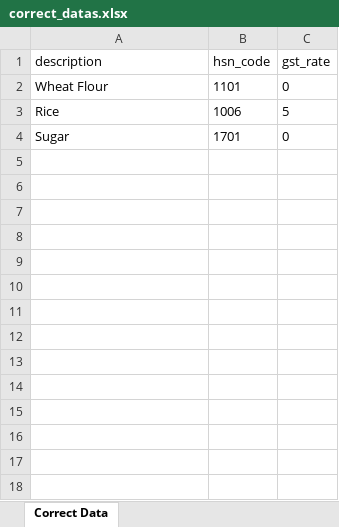
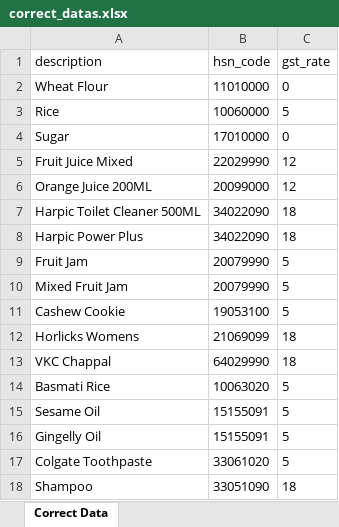
Before and after one commit to Dhanushmcmsd/hsn2-, an Excel workbook: data/correct_datas.xlsx, sheet Correct Data, drawn as a sheet; values as stored, in another font and other column widths than the file's, no borders; the diff names each change by its address in the sheet, - before the commit and + after, or states it on an @@ line.

Commit message:
Audit data sources and add repair tooling

```diff
--- a/data/correct_datas.xlsx (sheet Correct Data)
+++ b/data/correct_datas.xlsx (sheet Correct Data)
-B2 (hsn_code): 1101
+B2 (hsn_code): 11010000
-B3 (hsn_code): 1006
+B3 (hsn_code): 10060000
-B4 (hsn_code): 1701
+B4 (hsn_code): 17010000
+row 5: Fruit Juice Mixed | 22029990 | 12
+row 6: Orange Juice 200ML | 20099000 | 12
+row 7: Harpic Toilet Cleaner 500ML | 34022090 | 18
+row 8: Harpic Power Plus | 34022090 | 18
+row 9: Fruit Jam | 20079990 | 5
+row 10: Mixed Fruit Jam | 20079990 | 5
+row 11: Cashew Cookie | 19053100 | 5
+row 12: Horlicks Womens | 21069099 | 18
+row 13: VKC Chappal | 64029990 | 18
+row 14: Basmati Rice | 10063020 | 5
+row 15: Sesame Oil | 15155091 | 5
+row 16: Gingelly Oil | 15155091 | 5
+row 17: Colgate Toothpaste | 33061020 | 5
+row 18: Shampoo | 33051090 | 18
```
Also changed, not shown: 8 other files.
